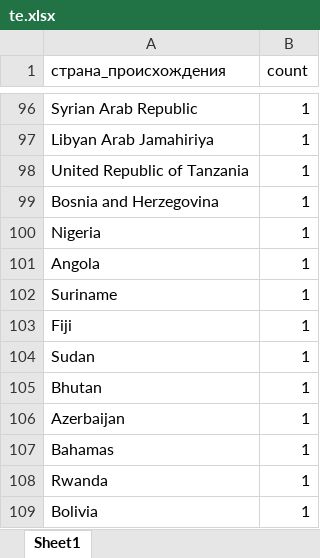
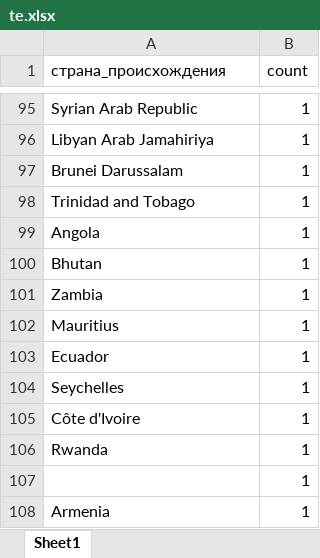
Before and after one commit to MishchenkoDenis/-opensky-tracker, an Excel workbook: te.xlsx, sheet Sheet1, drawn as a sheet; only a part is shown, gaps mark what is left out; values as stored, in another font and other column widths than the file's, no borders; removed rows and columns are numbered as before the commit, all else as after; the diff covers the shown part only; the diff names each change by its address in the sheet, - before the commit and + after, or states it on an @@ line.

```diff
--- a/te.xlsx (sheet Sheet1)
+++ b/te.xlsx (sheet Sheet1)
-A97 (страна_происхождения): United Republic of Tanzania
+A97 (страна_происхождения): Brunei Darussalam
-A98 (страна_происхождения): Bosnia and Herzegovina
+A98 (страна_происхождения): Trinidad and Tobago
-row 100: Nigeria | 1
-row 102: Suriname | 1
-row 103: Fiji | 1
-row 104: Sudan | 1
-A101 (страна_происхождения): Azerbaijan
+A101 (страна_происхождения): Zambia
-A102 (страна_происхождения): Bahamas
+A102 (страна_происхождения): Mauritius
+row 103: Ecuador | 1
+row 104: Seychelles | 1
+row 105: Côte d'Ivoire | 1
+row 107:  | 1
-A108 (страна_происхождения): Bolivia
+A108 (страна_происхождения): Armenia
```
Also changed, not shown: 41 added rows, 42 removed rows and 42 edited cells elsewhere in this sheet, 2 other files.
